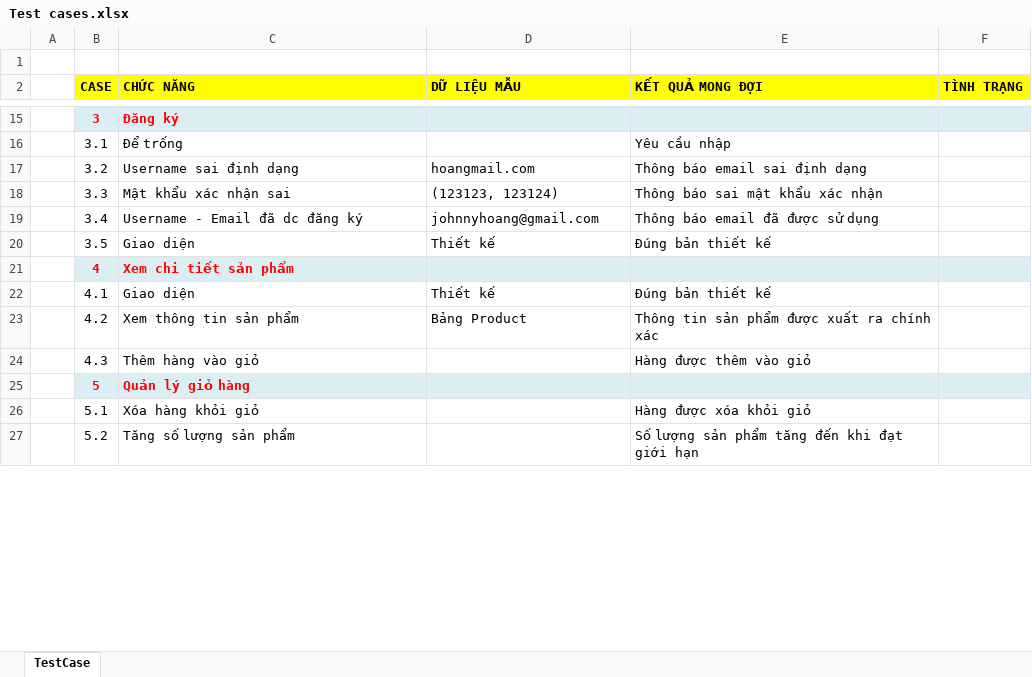
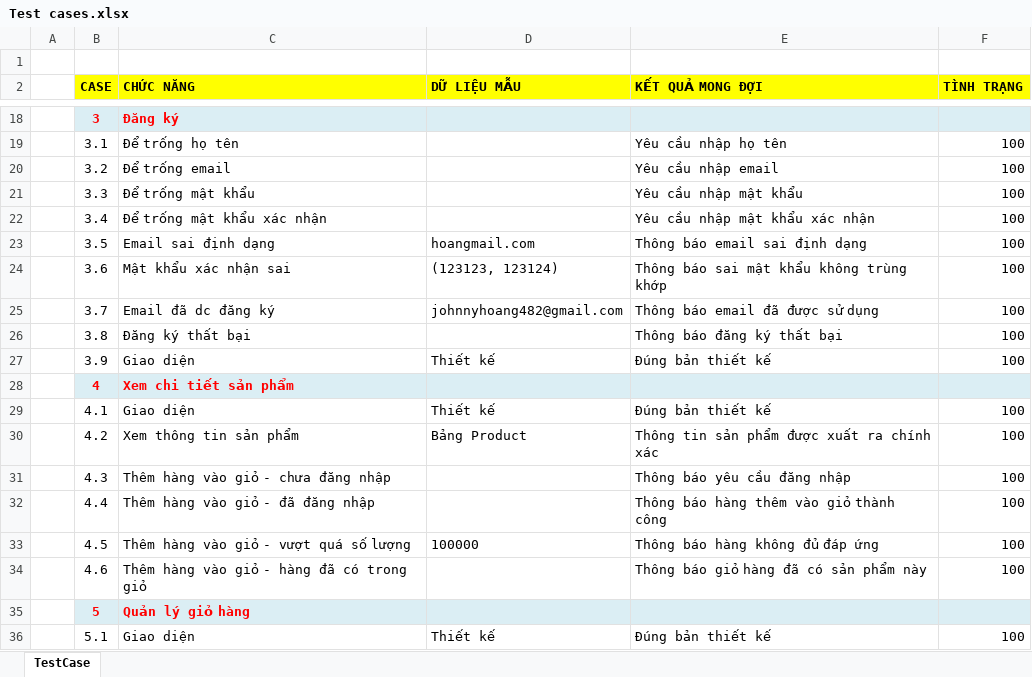
Before and after one commit to HoangJohnny/KTLTHDT, an Excel workbook: Báo cáo/Kiểm thử (Test case)/Test cases.xlsx, sheet TestCase, drawn as a sheet; only a part is shown, gaps mark what is left out; values as stored, in another font and other column widths than the file's, no borders; removed rows and columns are numbered as before the commit, all else as after; the diff covers the shown part only; the diff names each change by its address in the sheet, - before the commit and + after, or states it on an @@ line.

```diff
--- a/Báo cáo/Kiểm thử (Test case)/Test cases.xlsx (sheet TestCase)
+++ b/Báo cáo/Kiểm thử (Test case)/Test cases.xlsx (sheet TestCase)
-C19 (CHỨC NĂNG): Để trống
+C19 (CHỨC NĂNG): Để trống họ tên
-E19 (KẾT QUẢ MONG ĐỢI): Yêu cầu nhập
+E19 (KẾT QUẢ MONG ĐỢI): Yêu cầu nhập họ tên
-F19:F23 (TÌNH TRẠNG): (empty)
+F19:F23 (TÌNH TRẠNG): 100
-C20 (CHỨC NĂNG): Username sai định dạng
+C20 (CHỨC NĂNG): Để trống email
-D20 (DỮ LIỆU MẪU): hoangmail.com
+D20 (DỮ LIỆU MẪU): (empty)
-E20 (KẾT QUẢ MONG ĐỢI): Thông báo email sai định dạng
+E20 (KẾT QUẢ MONG ĐỢI): Yêu cầu nhập email
-C21 (CHỨC NĂNG): Mật khẩu xác nhận sai
+C21 (CHỨC NĂNG): Để trống mật khẩu
-D21 (DỮ LIỆU MẪU): (123123, 123124)
+D21 (DỮ LIỆU MẪU): (empty)
-E21 (KẾT QUẢ MONG ĐỢI): Thông báo sai mật khẩu xác nhận
+E21 (KẾT QUẢ MONG ĐỢI): Yêu cầu nhập mật khẩu
-C22 (CHỨC NĂNG): Username - Email đã dc đăng ký
+C22 (CHỨC NĂNG): Để trống mật khẩu xác nhận
-D22 (DỮ LIỆU MẪU): johnnyhoang@gmail.com
+D22 (DỮ LIỆU MẪU): (empty)
-E22 (KẾT QUẢ MONG ĐỢI): Thông báo email đã được sử dụng
+E22 (KẾT QUẢ MONG ĐỢI): Yêu cầu nhập mật khẩu xác nhận
-C23 (CHỨC NĂNG): Giao diện
+C23 (CHỨC NĂNG): Email sai định dạng
-D23 (DỮ LIỆU MẪU): Thiết kế
+D23 (DỮ LIỆU MẪU): hoangmail.com
-E23 (KẾT QUẢ MONG ĐỢI): Đúng bản thiết kế
+E23 (KẾT QUẢ MONG ĐỢI): Thông báo email sai định dạng
+row 24:  | 3.6 | Mật khẩu xác nhận sai | (123123, 123124) | Thông báo sai mật khẩu không trùng khớp | 100
+row 25:  | 3.7 | Email đã dc đăng ký | johnnyhoang482@gmail.com | Thông báo email đã được sử dụng | 100
+row 26:  | 3.8 | Đăng ký thất bại |  | Thông báo đăng ký thất bại | 100
+row 27:  | 3.9 | Giao diện | Thiết kế | Đúng bản thiết kế | 100
-F29:F31 (TÌNH TRẠNG): (empty)
+F29:F31 (TÌNH TRẠNG): 100
-C31 (CHỨC NĂNG): Thêm hàng vào giỏ
+C31 (CHỨC NĂNG): Thêm hàng vào giỏ - chưa đăng nhập
-E31 (KẾT QUẢ MONG ĐỢI): Hàng được thêm vào giỏ
+E31 (KẾT QUẢ MONG ĐỢI): Thông báo yêu cầu đăng nhập
+row 32:  | 4.4 | Thêm hàng vào giỏ - đã đăng nhập |  | Thông báo hàng thêm vào giỏ thành công | 100
+row 33:  | 4.5 | Thêm hàng vào giỏ - vượt quá số lượng | 100000 | Thông báo hàng không đủ đáp ứng | 100
+row 34:  | 4.6 | Thêm hàng vào giỏ - hàng đã có trong giỏ |  | Thông báo giỏ hàng đã có sản phẩm này | 100
-C36 (CHỨC NĂNG): Xóa hàng khỏi giỏ
+C36 (CHỨC NĂNG): Giao diện
-D36 (DỮ LIỆU MẪU): (empty)
+D36 (DỮ LIỆU MẪU): Thiết kế
-E36 (KẾT QUẢ MONG ĐỢI): Hàng được xóa khỏi giỏ
+E36 (KẾT QUẢ MONG ĐỢI): Đúng bản thiết kế
-F36 (TÌNH TRẠNG): (empty)
+F36 (TÌNH TRẠNG): 100
-row 27:  | 5.2 | Tăng số lượng sản phẩm |  | Số lượng sản phẩm tăng đến khi đạt giới hạn
```
Also changed, not shown: 7 added rows, 2 removed rows and 98 edited cells elsewhere in this sheet, Báo cáo/Thiết kế giao diện (Design layout)/TaiLieuThietKeChiTiet/BOOKSELLING_01_LogIn.xlsx, Báo cáo/Thiết kế giao diện (Design layout)/TaiLieuThietKeChiTiet/BOOKSELLING_02_SignUp.xlsx, 4 other files.
